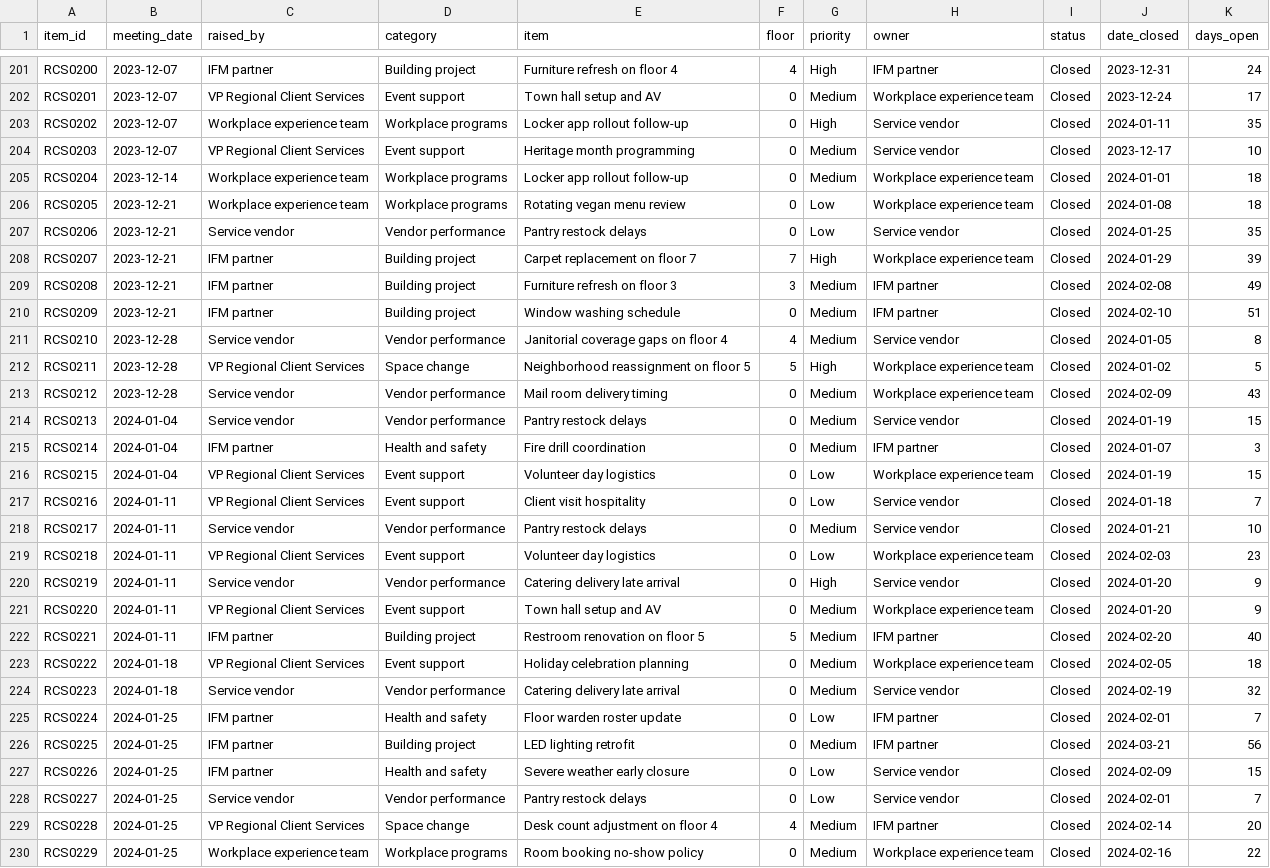
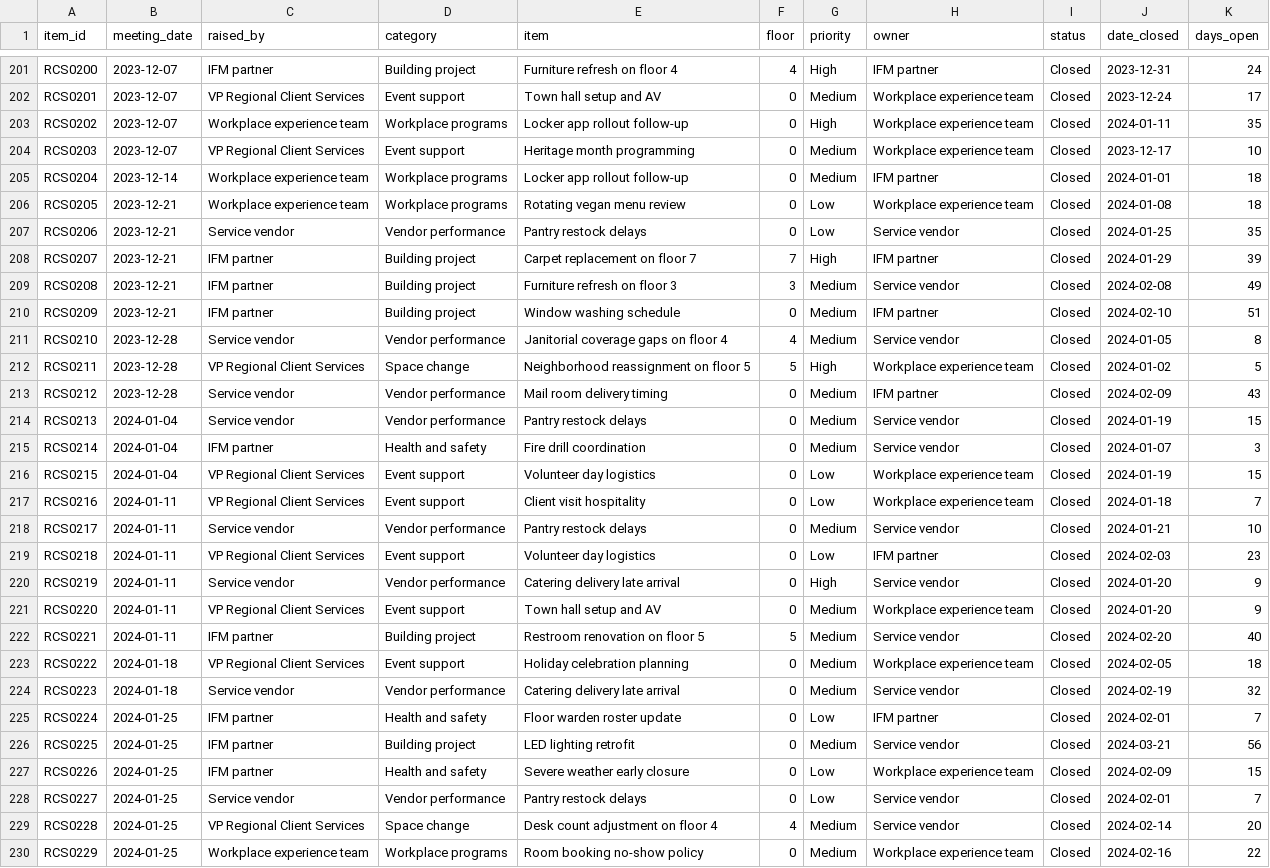
Before and after one commit to montrb/workplace-utilization-dashboard, a CSV file: rcs_log.csv, drawn as a sheet; only a part is shown, gaps mark what is left out; the diff covers the shown part only.

```diff
--- a/rcs_log.csv
+++ b/rcs_log.csv
@@ -202,9 +202,9 @@ RCS0200,2023-12-07,IFM partner,Building project,Furniture refresh on floor 4,4,H
 RCS0201,2023-12-07,VP Regional Client Services,Event support,Town hall setup and AV,0,Medium,Workplace experience team,Closed,2023-12-24,17
-RCS0202,2023-12-07,Workplace experience team,Workplace programs,Locker app rollout follow-up,0,High,Service vendor,Closed,2024-01-11,35
-RCS0203,2023-12-07,VP Regional Client Services,Event support,Heritage month programming,0,Medium,Service vendor,Closed,2023-12-17,10
-RCS0204,2023-12-14,Workplace experience team,Workplace programs,Locker app rollout follow-up,0,Medium,Workplace experience team,Closed,2024-01-01,18
+RCS0202,2023-12-07,Workplace experience team,Workplace programs,Locker app rollout follow-up,0,High,Workplace experience team,Closed,2024-01-11,35
+RCS0203,2023-12-07,VP Regional Client Services,Event support,Heritage month programming,0,Medium,Workplace experience team,Closed,2023-12-17,10
+RCS0204,2023-12-14,Workplace experience team,Workplace programs,Locker app rollout follow-up,0,Medium,IFM partner,Closed,2024-01-01,18
 RCS0205,2023-12-21,Workplace experience team,Workplace programs,Rotating vegan menu review,0,Low,Workplace experience team,Closed,2024-01-08,18
 RCS0206,2023-12-21,Service vendor,Vendor performance,Pantry restock delays,0,Low,Service vendor,Closed,2024-01-25,35
-RCS0207,2023-12-21,IFM partner,Building project,Carpet replacement on floor 7,7,High,Workplace experience team,Closed,2024-01-29,39
-RCS0208,2023-12-21,IFM partner,Building project,Furniture refresh on floor 3,3,Medium,IFM partner,Closed,2024-02-08,49
+RCS0207,2023-12-21,IFM partner,Building project,Carpet replacement on floor 7,7,High,IFM partner,Closed,2024-01-29,39
+RCS0208,2023-12-21,IFM partner,Building project,Furniture refresh on floor 3,3,Medium,Service vendor,Closed,2024-02-08,49
 RCS0209,2023-12-21,IFM partner,Building project,Window washing schedule,0,Medium,IFM partner,Closed,2024-02-10,51
@@ -212,12 +212,12 @@ RCS0210,2023-12-28,Service vendor,Vendor performance,Janitorial coverage gaps on
 RCS0211,2023-12-28,VP Regional Client Services,Space change,Neighborhood reassignment on floor 5,5,High,Workplace experience team,Closed,2024-01-02,5
-RCS0212,2023-12-28,Service vendor,Vendor performance,Mail room delivery timing,0,Medium,Workplace experience team,Closed,2024-02-09,43
+RCS0212,2023-12-28,Service vendor,Vendor performance,Mail room delivery timing,0,Medium,IFM partner,Closed,2024-02-09,43
 RCS0213,2024-01-04,Service vendor,Vendor performance,Pantry restock delays,0,Medium,Service vendor,Closed,2024-01-19,15
-RCS0214,2024-01-04,IFM partner,Health and safety,Fire drill coordination,0,Medium,IFM partner,Closed,2024-01-07,3
+RCS0214,2024-01-04,IFM partner,Health and safety,Fire drill coordination,0,Medium,Service vendor,Closed,2024-01-07,3
 RCS0215,2024-01-04,VP Regional Client Services,Event support,Volunteer day logistics,0,Low,Workplace experience team,Closed,2024-01-19,15
-RCS0216,2024-01-11,VP Regional Client Services,Event support,Client visit hospitality,0,Low,Service vendor,Closed,2024-01-18,7
+RCS0216,2024-01-11,VP Regional Client Services,Event support,Client visit hospitality,0,Low,Workplace experience team,Closed,2024-01-18,7
 RCS0217,2024-01-11,Service vendor,Vendor performance,Pantry restock delays,0,Medium,Service vendor,Closed,2024-01-21,10
-RCS0218,2024-01-11,VP Regional Client Services,Event support,Volunteer day logistics,0,Low,Workplace experience team,Closed,2024-02-03,23
+RCS0218,2024-01-11,VP Regional Client Services,Event support,Volunteer day logistics,0,Low,IFM partner,Closed,2024-02-03,23
 RCS0219,2024-01-11,Service vendor,Vendor performance,Catering delivery late arrival,0,High,Service vendor,Closed,2024-01-20,9
 RCS0220,2024-01-11,VP Regional Client Services,Event support,Town hall setup and AV,0,Medium,Workplace experience team,Closed,2024-01-20,9
-RCS0221,2024-01-11,IFM partner,Building project,Restroom renovation on floor 5,5,Medium,IFM partner,Closed,2024-02-20,40
+RCS0221,2024-01-11,IFM partner,Building project,Restroom renovation on floor 5,5,Medium,Service vendor,Closed,2024-02-20,40
 RCS0222,2024-01-18,VP Regional Client Services,Event support,Holiday celebration planning,0,Medium,Workplace experience team,Closed,2024-02-05,18
@@ -225,6 +225,6 @@ RCS0223,2024-01-18,Service vendor,Vendor performance,Catering delivery late arri
 RCS0224,2024-01-25,IFM partner,Health and safety,Floor warden roster update,0,Low,IFM partner,Closed,2024-02-01,7
-RCS0225,2024-01-25,IFM partner,Building project,LED lighting retrofit,0,Medium,IFM partner,Closed,2024-03-21,56
-RCS0226,2024-01-25,IFM partner,Health and safety,Severe weather early closure,0,Low,Service vendor,Closed,2024-02-09,15
+RCS0225,2024-01-25,IFM partner,Building project,LED lighting retrofit,0,Medium,Service vendor,Closed,2024-03-21,56
+RCS0226,2024-01-25,IFM partner,Health and safety,Severe weather early closure,0,Low,Workplace experience team,Closed,2024-02-09,15
 RCS0227,2024-01-25,Service vendor,Vendor performance,Pantry restock delays,0,Low,Service vendor,Closed,2024-02-01,7
-RCS0228,2024-01-25,VP Regional Client Services,Space change,Desk count adjustment on floor 4,4,Medium,IFM partner,Closed,2024-02-14,20
+RCS0228,2024-01-25,VP Regional Client Services,Space change,Desk count adjustment on floor 4,4,Medium,Service vendor,Closed,2024-02-14,20
 RCS0229,2024-01-25,Workplace experience team,Workplace programs,Room booking no-show policy,0,Medium,Workplace experience team,Closed,2024-02-16,22
```
Also changed, not shown: 160 edited cells elsewhere in this file, space_observations_weekly.csv, 6 other files.
